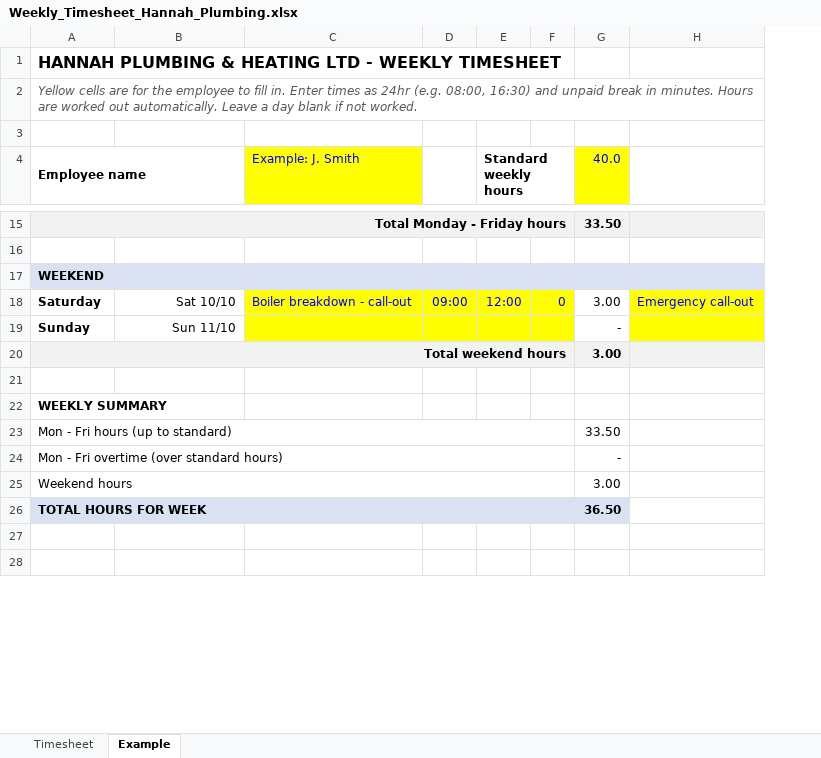
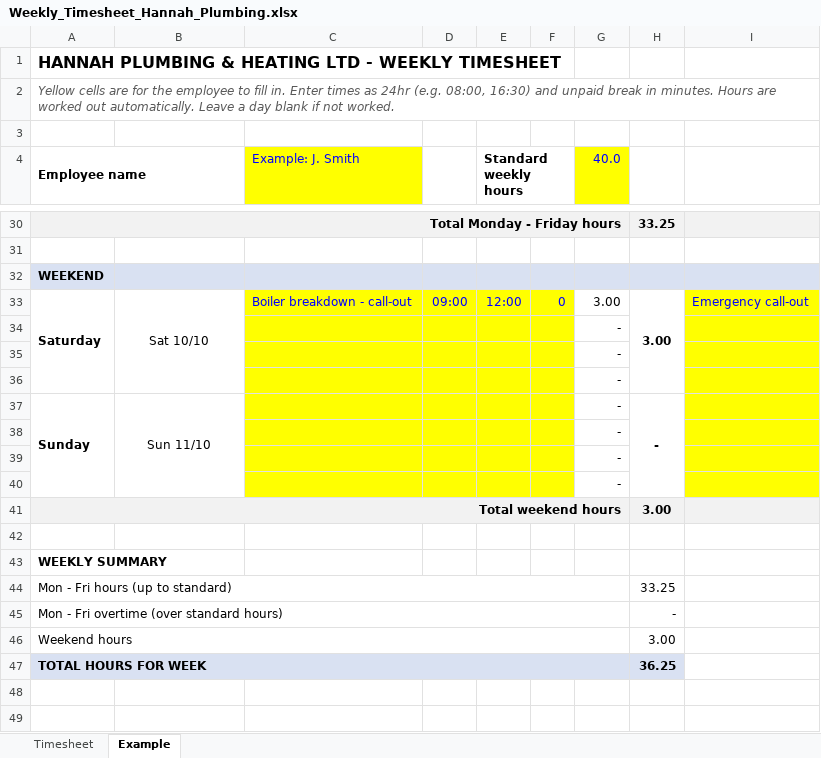
Before and after one commit to alanhannah/bug-free-bassoon, an Excel workbook: Weekly_Timesheet_Hannah_Plumbing.xlsx, sheet Example, drawn as a sheet; only a part is shown, gaps mark what is left out; values as stored, in another font and other column widths than the file's, no borders; removed rows and columns are numbered as before the commit, all else as after; the diff covers the shown part only; the diff names each change by its address in the sheet, - before the commit and + after, or states it on an @@ line.

```diff
--- a/Weekly_Timesheet_Hannah_Plumbing.xlsx (sheet Example)
+++ b/Weekly_Timesheet_Hannah_Plumbing.xlsx (sheet Example)
+column H, rows 30-33: 33.25 |  |  | 3.00; row 37: -; rows 41-47: 3.00 |  |  | 33.25 | - | 3.00 | 36.25
-A15:F15 merged
+A30:G30 merged
-G30 (40.0): 33.50
+G30 (40.0): (empty)
+A33:A36 merged
-B33 alignment: right
+B33 alignment: center
+B33:B36 merged
+row 34:  |  |  |  |  |  | -
+row 35:  |  |  |  |  |  | -
+row 36:  |  |  |  |  |  | -
+A37:A40 merged
-B37 alignment: right
+B37 alignment: center
+B37:B40 merged
+row 38:  |  |  |  |  |  | -
+row 39:  |  |  |  |  |  | -
+row 40:  |  |  |  |  |  | -
-A20:F20 merged
+A41:G41 merged
-G41 (40.0): 3.00
+G41 (40.0): (empty)
-A23:F23 merged
+A44:G44 merged
-G44 (40.0): 33.50
+G44 (40.0): (empty)
-A24:F24 merged
+A45:G45 merged
-G45 (40.0): -
+G45 (40.0): (empty)
-A25:F25 merged
+A46:G46 merged
-G46 (40.0): 3.00
+G46 (40.0): (empty)
-A26:F26 merged
+A47:G47 merged
-G47 (40.0): 36.50
+G47 (40.0): (empty)
```
Also changed, not shown: 15 added rows, 3 edited cells, cell formats and merged cells elsewhere in this sheet, sheet Timesheet, formulas that keep their value.
